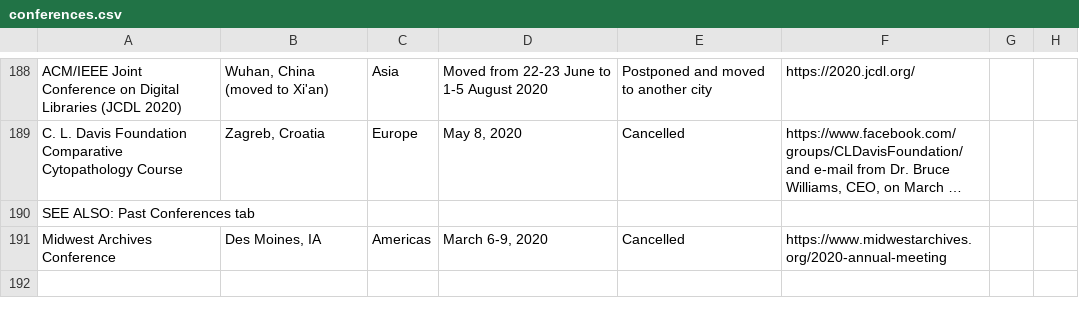
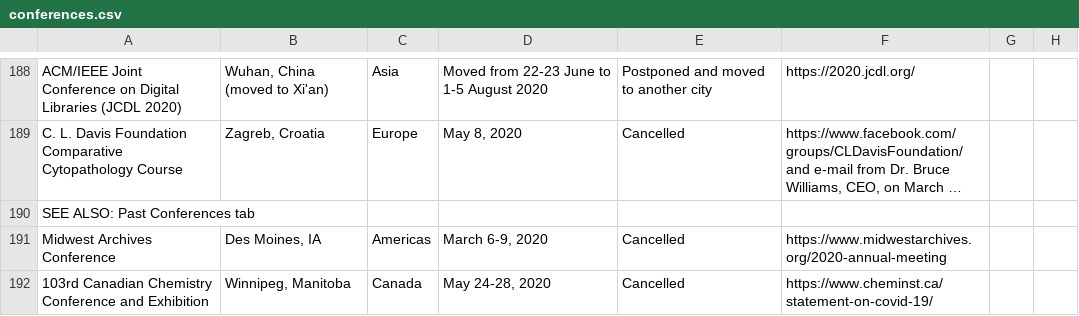
Before and after one commit to WeileiZeng/Cancelled-Academic-Conferences, a CSV file: conferences.csv, drawn as a sheet; only a part is shown, gaps mark what is left out; long unchanged cells end in ….

```diff
--- a/conferences.csv
+++ b/conferences.csv
@@ -204 +204,2 @@ SEE ALSO: Past Conferences tab,,,,,,,
 Midwest Archives Conference ,"Des Moines, IA",Americas,"March 6-9, 2020",Cancelled,https://www.midwestarchives.org/2020-annual-meeting,,
+103rd Canadian Chemistry Conference and Exhibition,"Winnipeg, Manitoba",Canada,"May 24-28, 2020",Cancelled,https://www.cheminst.ca/statement-on-covid-19/,,
```
Also changed, not shown: 2 other files.
